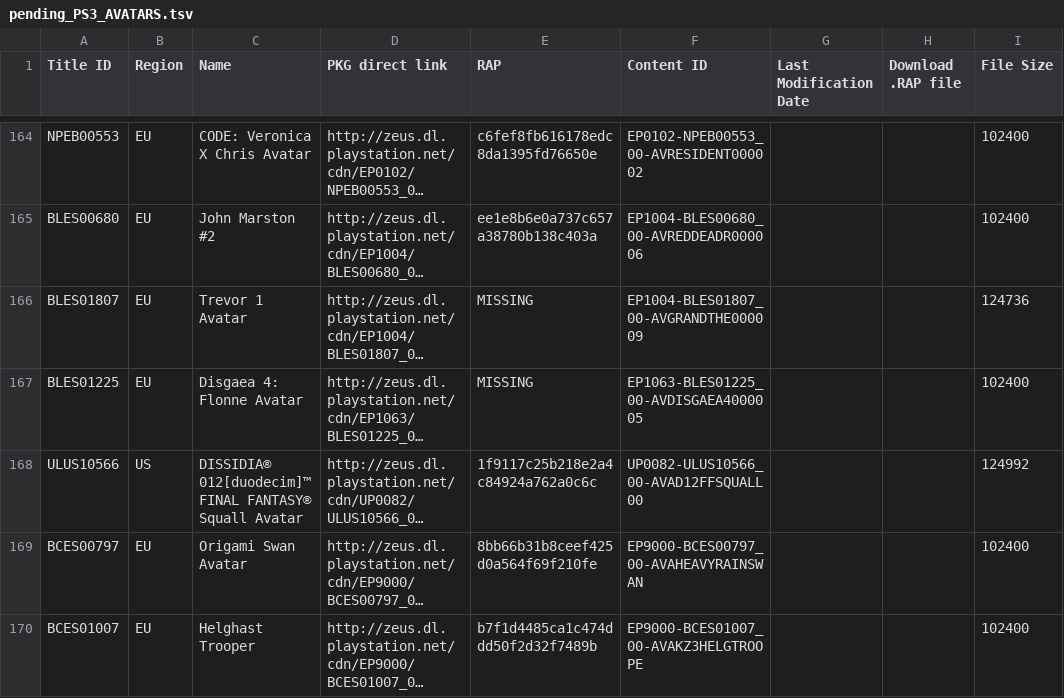
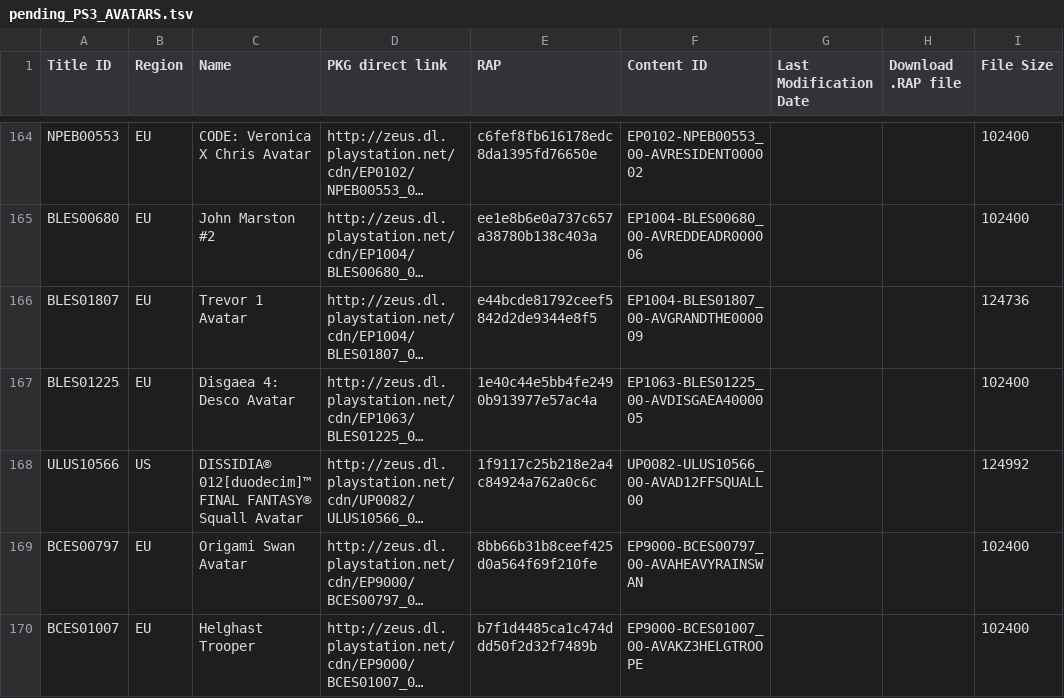
Before and after one commit to jy95/pkgi-ps3-nopaystation, a TSV file: input/pending_PS3_AVATARS.tsv, drawn as a sheet; only a part is shown, gaps mark what is left out; long unchanged cells end in …; the diff names each change by its address in the sheet, - before the commit and + after, or states it on an @@ line.

```diff
--- a/input/pending_PS3_AVATARS.tsv
+++ b/input/pending_PS3_AVATARS.tsv
-E166 (RAP): MISSING
+E166 (RAP): e44bcde81792ceef5842d2de9344e8f5
-C167 (Name): Disgaea 4: Flonne Avatar
+C167 (Name): Disgaea 4: Desco Avatar
-E167 (RAP): MISSING
+E167 (RAP): 1e40c44e5bb4fe2490b913977e57ac4a
```
Also changed, not shown: input/pending_PS3_GAMES.tsv, input/pending_PS3_THEMES.tsv, 6 other files.
